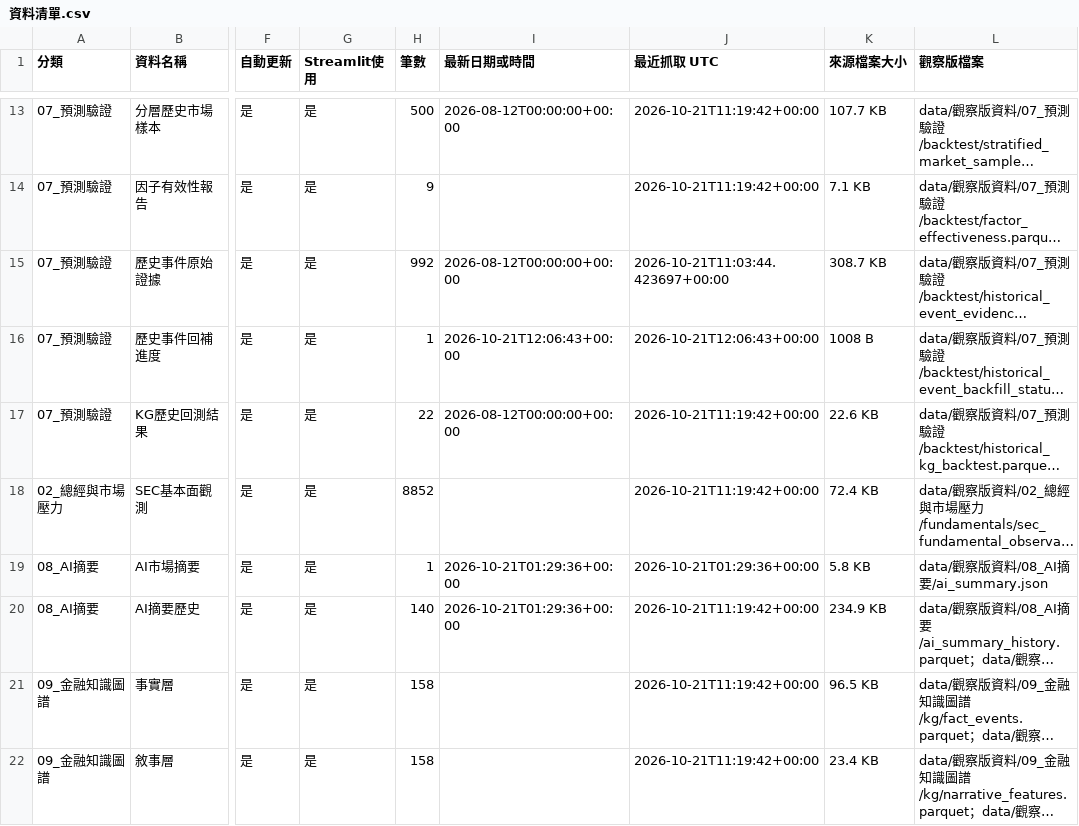
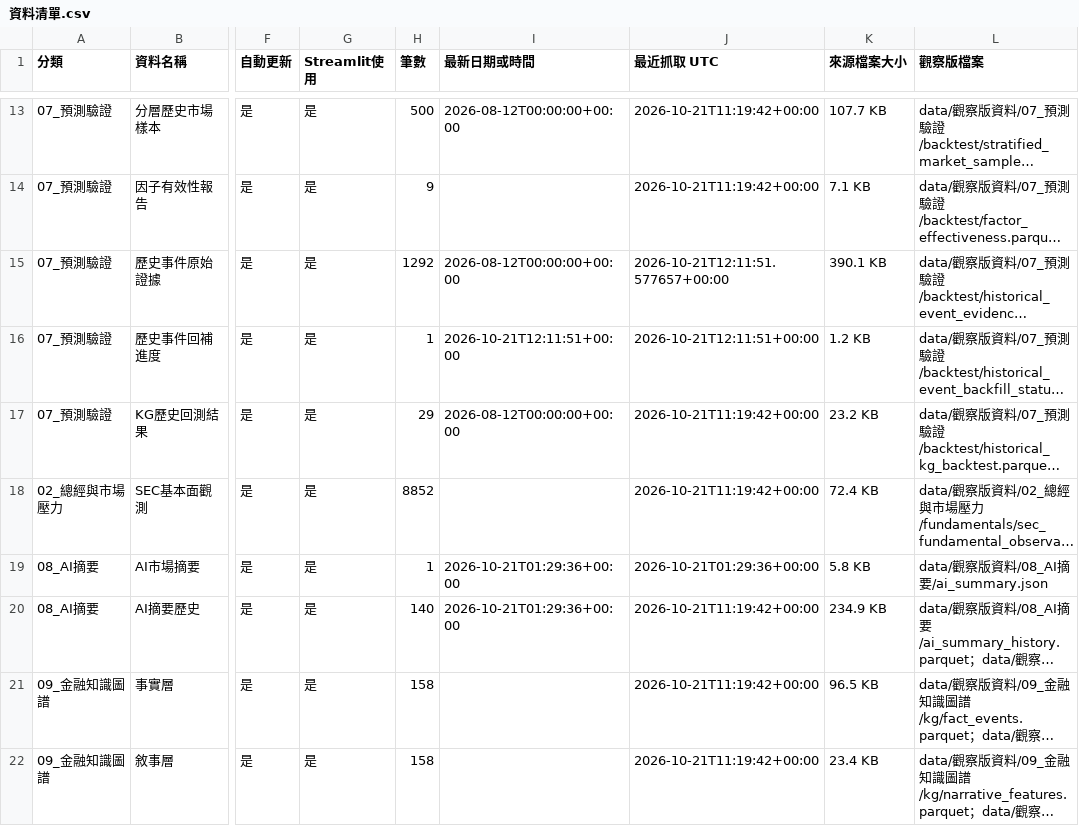
Before and after one commit to eric07079207-star/tech-market-monitor, a CSV file: data/觀察版資料/00_資料說明/資料清單.csv, drawn as a sheet; only a part is shown, gaps mark what is left out; long unchanged cells end in …; the diff names each change by its address in the sheet, - before the commit and + after, or states it on an @@ line.

```diff
--- a/data/觀察版資料/00_資料說明/資料清單.csv
+++ b/data/觀察版資料/00_資料說明/資料清單.csv
-H15 (筆數): 992
+H15 (筆數): 1292
-J15 (最近抓取 UTC): 2026-10-21T11:03:44.423697+00:00
+J15 (最近抓取 UTC): 2026-10-21T12:11:51.577657+00:00
-K15 (來源檔案大小): 308.7 KB
+K15 (來源檔案大小): 390.1 KB
-I16 (最新日期或時間): 2026-10-21T12:06:43+00:00
+I16 (最新日期或時間): 2026-10-21T12:11:51+00:00
-J16 (最近抓取 UTC): 2026-10-21T12:06:43+00:00
+J16 (最近抓取 UTC): 2026-10-21T12:11:51+00:00
-K16 (來源檔案大小): 1008 B
+K16 (來源檔案大小): 1.2 KB
-H17 (筆數): 22
+H17 (筆數): 29
-K17 (來源檔案大小): 22.6 KB
+K17 (來源檔案大小): 23.2 KB
```
Also changed, not shown: data/觀察版資料/07_預測驗證/historical_kg_backtest.csv, data/觀察版資料/07_預測驗證/stratified_market_samples.csv, 13 other files.
